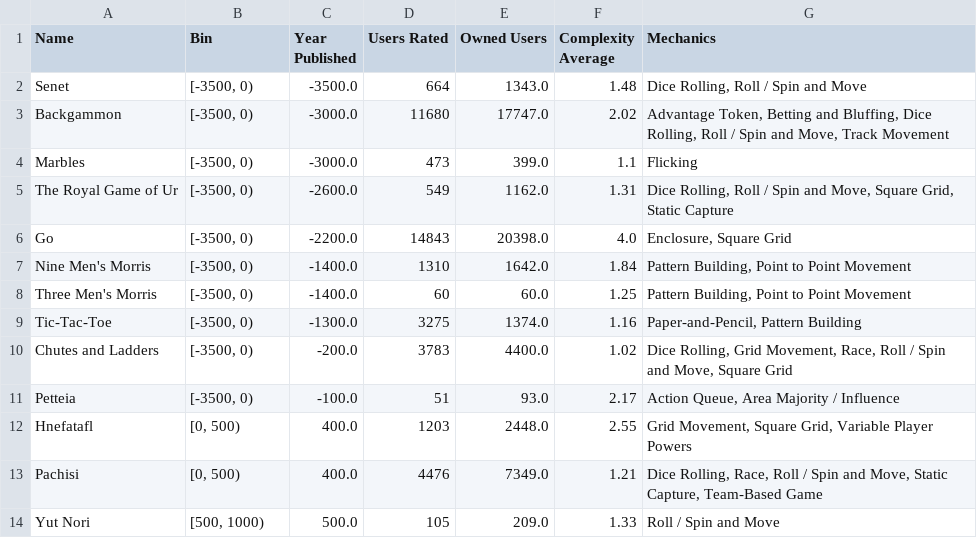
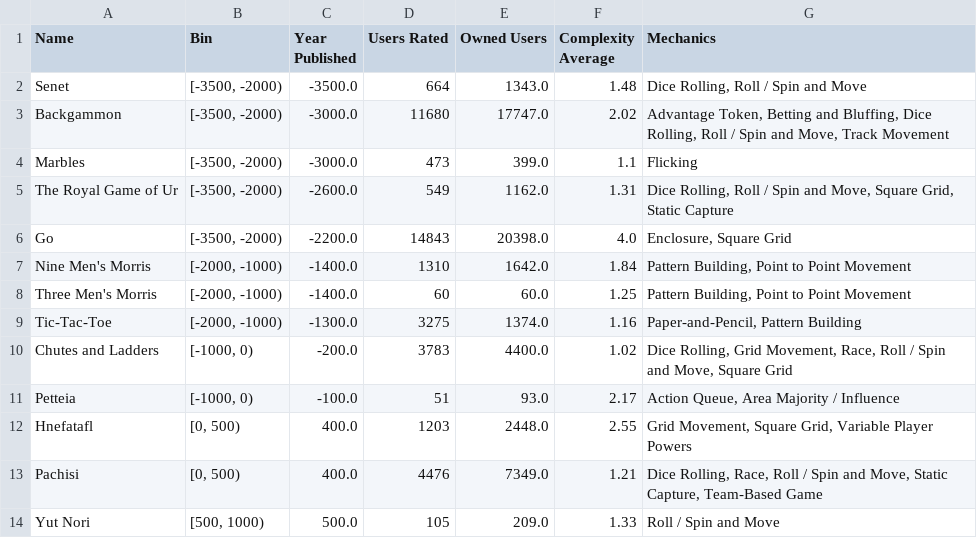
Before and after one commit to lee-leonardo/uiucs416-final, a CSV file: data/step_1.csv, drawn as a sheet; only a part is shown.

Commit message:
modify the bins in step 1 and step 2 to show the exponential looking growths.

```diff
--- a/data/step_1.csv
+++ b/data/step_1.csv
@@ -1,12 +1,12 @@
 Name,Bin,Year Published,Users Rated,Owned Users,Complexity Average,Mechanics
-Senet,"[-3500, 0)",-3500.0,664,1343.0,1.48,"Dice Rolling, Roll / Spin and Move"
-Backgammon,"[-3500, 0)",-3000.0,11680,17747.0,2.02,"Advantage Token, Betting and Bluffing, Dice Rolling, Roll / Spin and Move, Track Movement"
-Marbles,"[-3500, 0)",-3000.0,473,399.0,1.1,Flicking
-The Royal Game of Ur,"[-3500, 0)",-2600.0,549,1162.0,1.31,"Dice Rolling, Roll / Spin and Move, Square Grid, Static Capture"
-Go,"[-3500, 0)",-2200.0,14843,20398.0,4.0,"Enclosure, Square Grid"
-Nine Men's Morris,"[-3500, 0)",-1400.0,1310,1642.0,1.84,"Pattern Building, Point to Point Movement"
-Three Men's Morris,"[-3500, 0)",-1400.0,60,60.0,1.25,"Pattern Building, Point to Point Movement"
-Tic-Tac-Toe,"[-3500, 0)",-1300.0,3275,1374.0,1.16,"Paper-and-Pencil, Pattern Building"
-Chutes and Ladders,"[-3500, 0)",-200.0,3783,4400.0,1.02,"Dice Rolling, Grid Movement, Race, Roll / Spin and Move, Square Grid"
-Petteia,"[-3500, 0)",-100.0,51,93.0,2.17,"Action Queue, Area Majority / Influence"
+Senet,"[-3500, -2000)",-3500.0,664,1343.0,1.48,"Dice Rolling, Roll / Spin and Move"
+Backgammon,"[-3500, -2000)",-3000.0,11680,17747.0,2.02,"Advantage Token, Betting and Bluffing, Dice Rolling, Roll / Spin and Move, Track Movement"
+Marbles,"[-3500, -2000)",-3000.0,473,399.0,1.1,Flicking
+The Royal Game of Ur,"[-3500, -2000)",-2600.0,549,1162.0,1.31,"Dice Rolling, Roll / Spin and Move, Square Grid, Static Capture"
+Go,"[-3500, -2000)",-2200.0,14843,20398.0,4.0,"Enclosure, Square Grid"
+Nine Men's Morris,"[-2000, -1000)",-1400.0,1310,1642.0,1.84,"Pattern Building, Point to Point Movement"
+Three Men's Morris,"[-2000, -1000)",-1400.0,60,60.0,1.25,"Pattern Building, Point to Point Movement"
+Tic-Tac-Toe,"[-2000, -1000)",-1300.0,3275,1374.0,1.16,"Paper-and-Pencil, Pattern Building"
+Chutes and Ladders,"[-1000, 0)",-200.0,3783,4400.0,1.02,"Dice Rolling, Grid Movement, Race, Roll / Spin and Move, Square Grid"
+Petteia,"[-1000, 0)",-100.0,51,93.0,2.17,"Action Queue, Area Majority / Influence"
 Hnefatafl,"[0, 500)",400.0,1203,2448.0,2.55,"Grid Movement, Square Grid, Variable Player Powers"
```
Also changed, not shown: data/step_2.csv, 1 other file.
